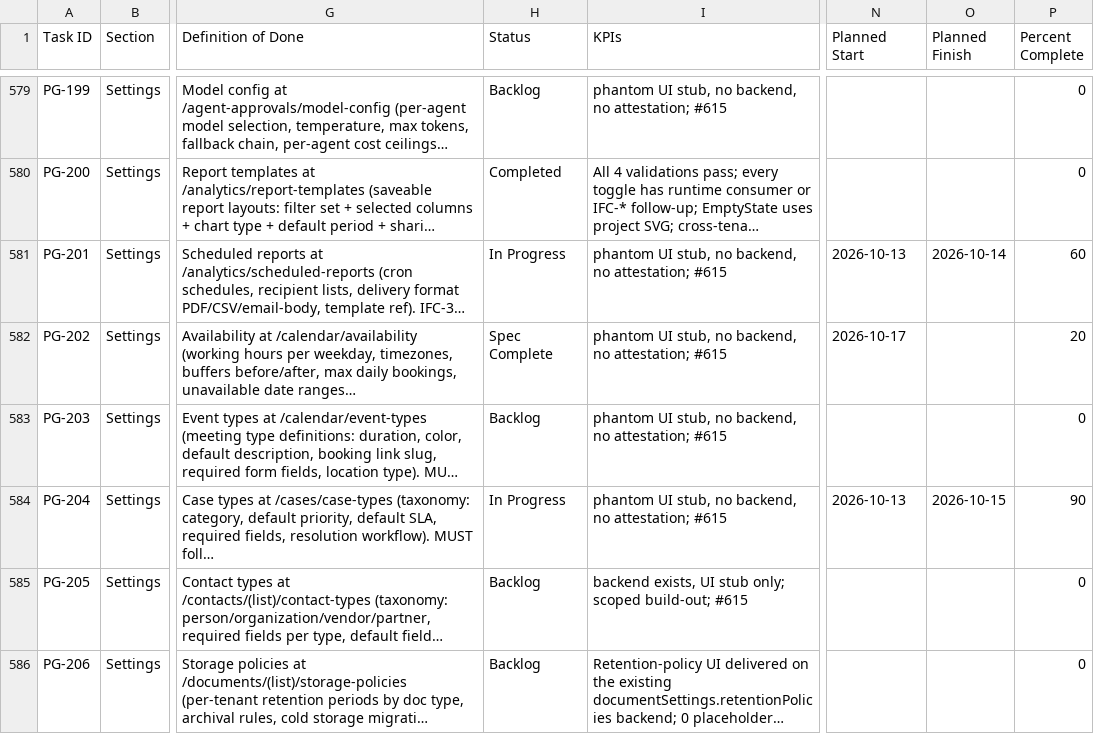
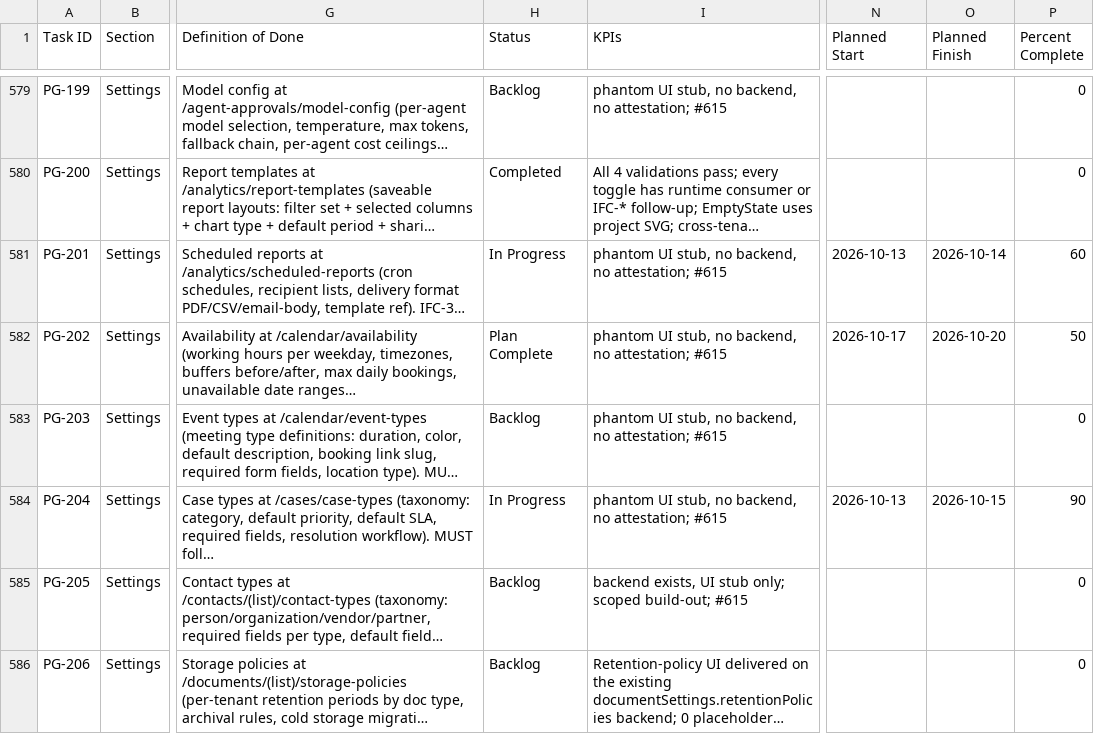
Before and after one commit to talyssonoliver/IntelliFlow-CRM, a CSV file: apps/project-tracker/docs/metrics/_global/Sprint_plan.csv, drawn as a sheet; only a part is shown, gaps mark what is left out; long unchanged cells end in …; the diff names each change by its address in the sheet, - before the commit and + after, or states it on an @@ line.

Commit message:
docs(pg-202): tdd execution plan approved by plan-reviewer
Plan for PG-202 availability: 21 steps (characterization of the legacy
booking rules, RED per layer, GREEN in hexagonal order, refactor/docs,
validation), 86 files, validation matrix and AC traceability. The
plan-reviewer sub-agent approved it on iteration 3. CSV row moves to
Plan Complete with a planned finish of 2026-10-20.

```diff
--- a/apps/project-tracker/docs/metrics/_global/Sprint_plan.csv
+++ b/apps/project-tracker/docs/metrics/_global/Sprint_plan.csv
-H582 (Status): Spec Complete
+H582 (Status): Plan Complete
-O582 (Planned Finish): (empty)
+O582 (Planned Finish): 2026-10-20
-P582 (Percent Complete): 20
+P582 (Percent Complete): 50
```
Also changed, not shown: apps/project-tracker/docs/metrics/_global/Sprint_plan_I.csv, 2 other files.
